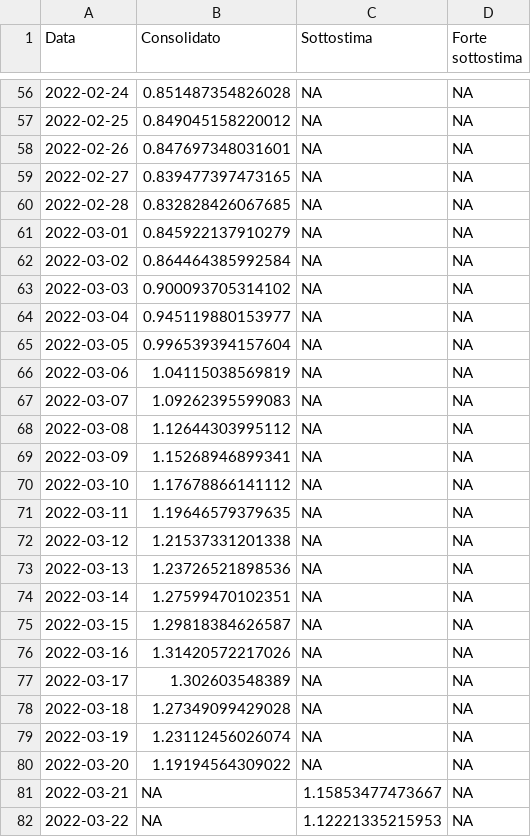
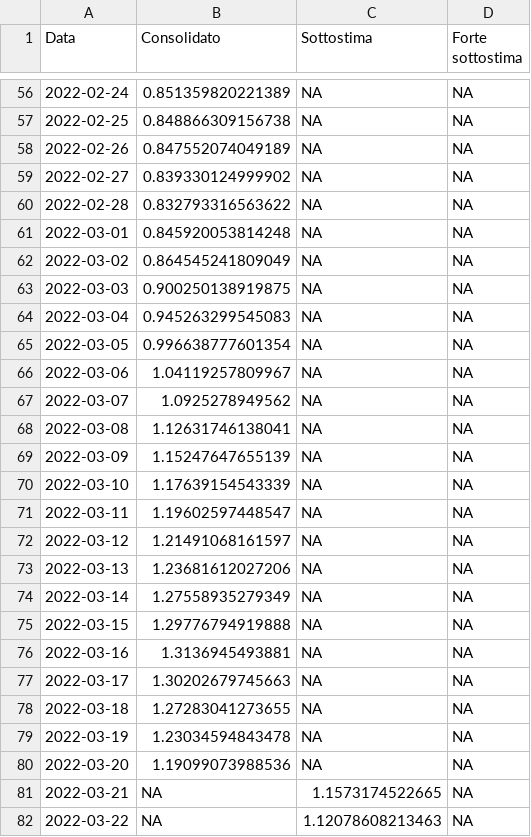
Before and after one commit to vi-enne/stimaRtdatawrapper, a CSV file: output/Rt_sint_Ita_updated_latest.csv, drawn as a sheet; only a part is shown, gaps mark what is left out; the diff covers the shown part only.

```diff
--- a/output/Rt_sint_Ita_updated_latest.csv
+++ b/output/Rt_sint_Ita_updated_latest.csv
@@ -56,27 +56,27 @@
-2022-02-24,0.851487354826028,NA,NA
-2022-02-25,0.849045158220012,NA,NA
-2022-02-26,0.847697348031601,NA,NA
-2022-02-27,0.839477397473165,NA,NA
-2022-02-28,0.832828426067685,NA,NA
-2022-03-01,0.845922137910279,NA,NA
-2022-03-02,0.864464385992584,NA,NA
-2022-03-03,0.900093705314102,NA,NA
-2022-03-04,0.945119880153977,NA,NA
-2022-03-05,0.996539394157604,NA,NA
-2022-03-06,1.04115038569819,NA,NA
-2022-03-07,1.09262395599083,NA,NA
-2022-03-08,1.12644303995112,NA,NA
-2022-03-09,1.15268946899341,NA,NA
-2022-03-10,1.17678866141112,NA,NA
-2022-03-11,1.19646579379635,NA,NA
-2022-03-12,1.21537331201338,NA,NA
-2022-03-13,1.23726521898536,NA,NA
-2022-03-14,1.27599470102351,NA,NA
-2022-03-15,1.29818384626587,NA,NA
-2022-03-16,1.31420572217026,NA,NA
-2022-03-17,1.302603548389,NA,NA
-2022-03-18,1.27349099429028,NA,NA
-2022-03-19,1.23112456026074,NA,NA
-2022-03-20,1.19194564309022,NA,NA
-2022-03-21,NA,1.15853477473667,NA
-2022-03-22,NA,1.12221335215953,NA
+2022-02-24,0.851359820221389,NA,NA
+2022-02-25,0.848866309156738,NA,NA
+2022-02-26,0.847552074049189,NA,NA
+2022-02-27,0.839330124999902,NA,NA
+2022-02-28,0.832793316563622,NA,NA
+2022-03-01,0.845920053814248,NA,NA
+2022-03-02,0.864545241809049,NA,NA
+2022-03-03,0.900250138919875,NA,NA
+2022-03-04,0.945263299545083,NA,NA
+2022-03-05,0.996638777601354,NA,NA
+2022-03-06,1.04119257809967,NA,NA
+2022-03-07,1.0925278949562,NA,NA
+2022-03-08,1.12631746138041,NA,NA
+2022-03-09,1.15247647655139,NA,NA
+2022-03-10,1.17639154543339,NA,NA
+2022-03-11,1.19602597448547,NA,NA
+2022-03-12,1.21491068161597,NA,NA
+2022-03-13,1.23681612027206,NA,NA
+2022-03-14,1.27558935279349,NA,NA
+2022-03-15,1.29776794919888,NA,NA
+2022-03-16,1.3136945493881,NA,NA
+2022-03-17,1.30202679745663,NA,NA
+2022-03-18,1.27283041273655,NA,NA
+2022-03-19,1.23034594843478,NA,NA
+2022-03-20,1.19099073988536,NA,NA
+2022-03-21,NA,1.1573174522665,NA
+2022-03-22,NA,1.12078608213463,NA
```
Also changed, not shown: 66 edited cells elsewhere in this file.
